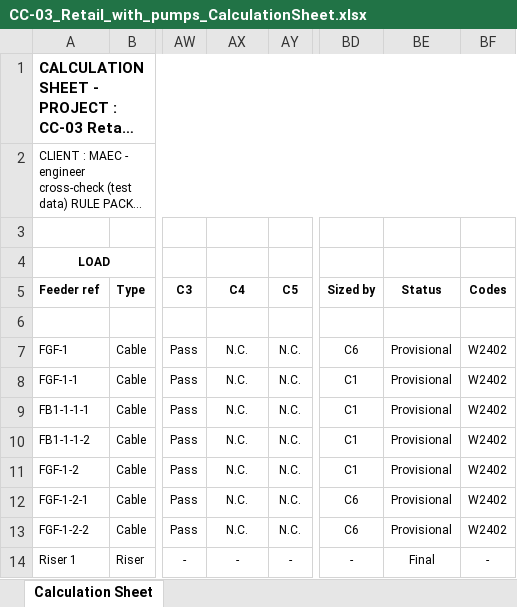
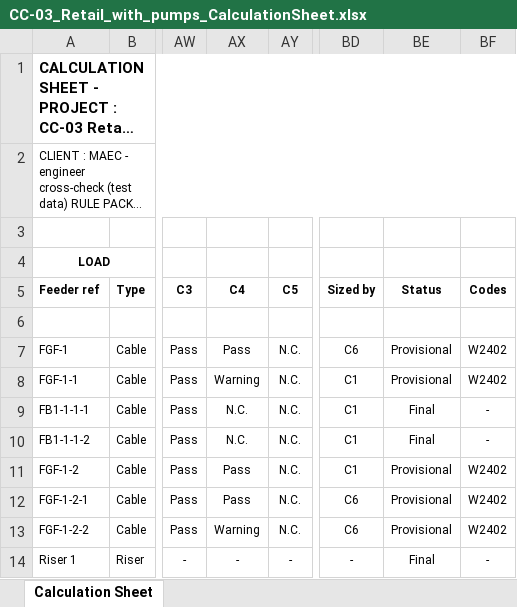
Before and after one commit to Mirageaecindia/MAEC_NeuroMEP, an Excel workbook: docs/crosscheck/CC-03_Retail_with_pumps_CalculationSheet.xlsx, sheet Calculation Sheet, drawn as a sheet; only a part is shown, gaps mark what is left out; long unchanged cells end in …; values as stored, in another font and other column widths than the file's, no borders; the diff names each change by its address in the sheet, - before the commit and + after, or states it on an @@ line.

```diff
--- a/docs/crosscheck/CC-03_Retail_with_pumps_CalculationSheet.xlsx (sheet Calculation Sheet)
+++ b/docs/crosscheck/CC-03_Retail_with_pumps_CalculationSheet.xlsx (sheet Calculation Sheet)
-AX7 (C4): N.C.
+AX7 (C4): Pass
-AX8 (C4): N.C.
+AX8 (C4): Warning
-BE9:BE10 (Status): Provisional
+BE9:BE10 (Status): Final
-BF9:BF10 (Codes): W2402
+BF9:BF10 (Codes): -
-AX11:AX12 (C4): N.C.
+AX11:AX12 (C4): Pass
-AX13 (C4): N.C.
+AX13 (C4): Warning
```
Also changed, not shown: docs/crosscheck/CC-01_Office_tower_CalculationSheet.xlsx, docs/crosscheck/CC-02_Residential_with_standby_CalculationSheet.xlsx, 24 other files.
